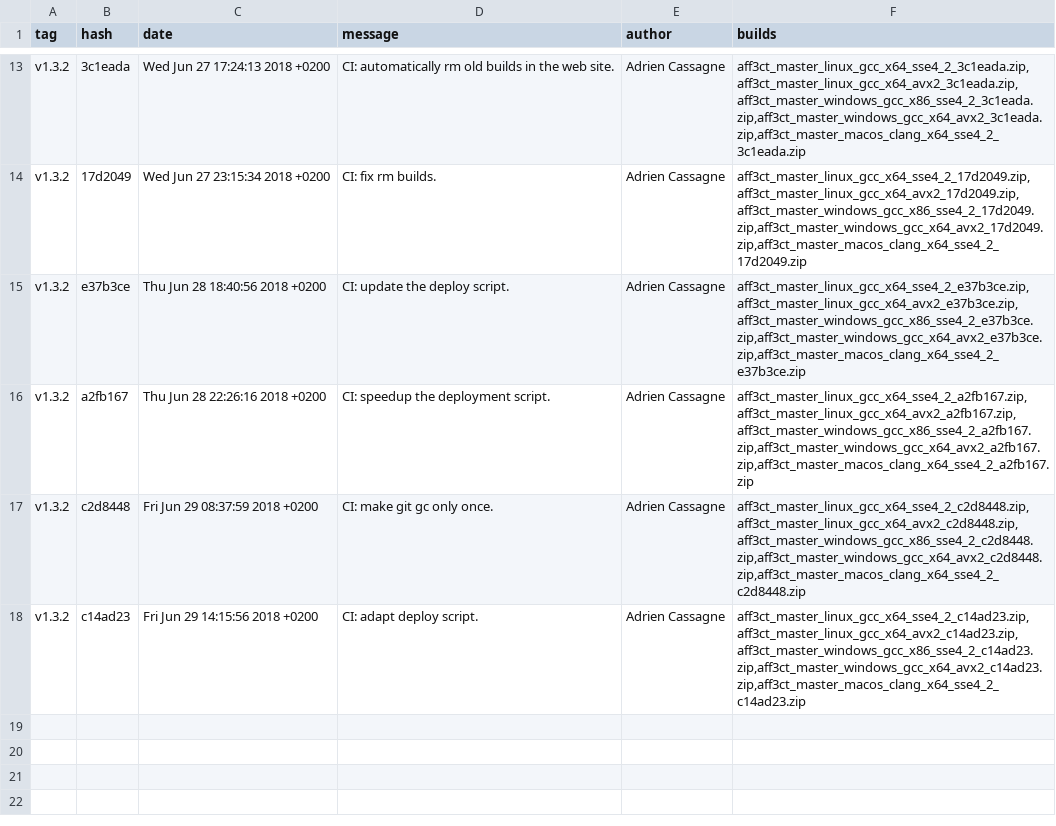
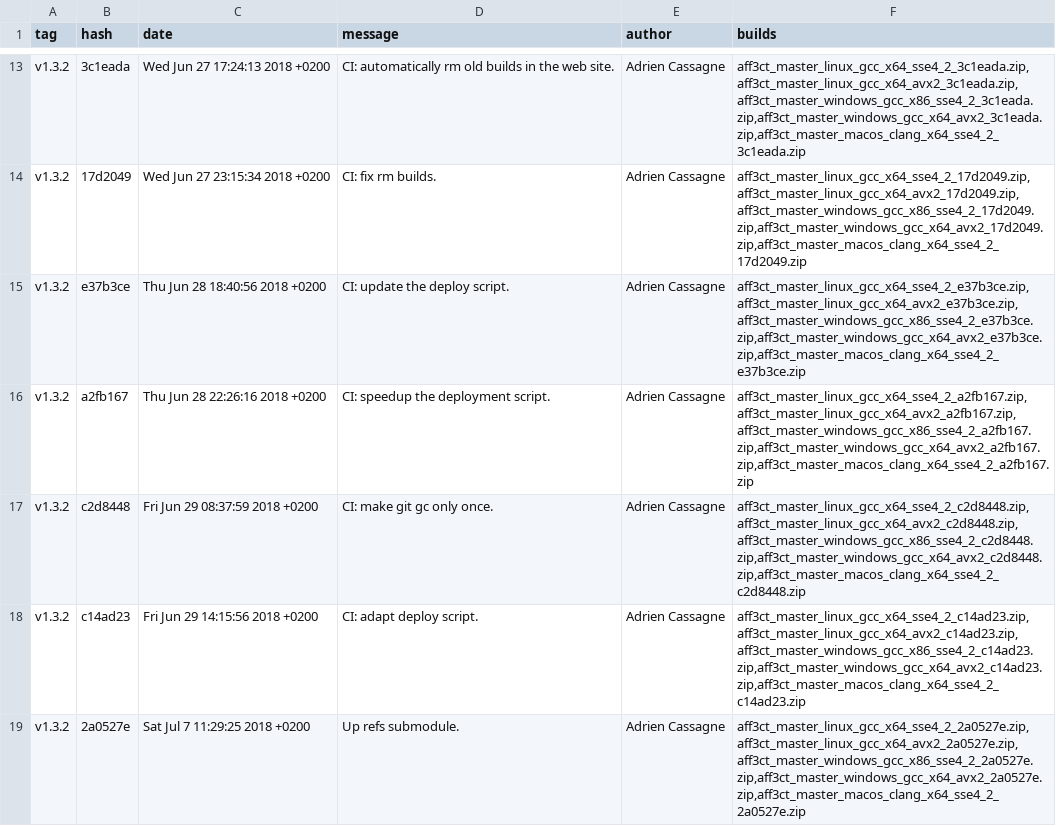
Before and after one commit to aff3ct/aff3ct.github.io, a CSV file: download/download_master.csv, drawn as a sheet; only a part is shown, gaps mark what is left out.

Commit message:
Automatic: add new AFF3CT builds (2a0527e).

```diff
--- a/download/download_master.csv
+++ b/download/download_master.csv
@@ -18 +18,2 @@ tag;hash;date;message;author;builds
 "v1.3.2";"c14ad23";"Fri Jun 29 14:15:56 2018 +0200";"CI: adapt deploy script.";"Adrien Cassagne";"aff3ct_master_linux_gcc_x64_sse4_2_c14ad23.zip,aff3ct_master_linux_gcc_x64_avx2_c14ad23.zip,aff3ct_master_windows_gcc_x86_sse4_2_c14ad23.zip,aff3ct_master_windows_gcc_x64_avx2_c14ad23.zip,aff3ct_master_macos_clang_x64_sse4_2_c14ad23.zip"
+"v1.3.2";"2a0527e";"Sat Jul 7 11:29:25 2018 +0200";"Up refs submodule.";"Adrien Cassagne";"aff3ct_master_linux_gcc_x64_sse4_2_2a0527e.zip,aff3ct_master_linux_gcc_x64_avx2_2a0527e.zip,aff3ct_master_windows_gcc_x86_sse4_2_2a0527e.zip,aff3ct_master_windows_gcc_x64_avx2_2a0527e.zip,aff3ct_master_macos_clang_x64_sse4_2_2a0527e.zip"
```
